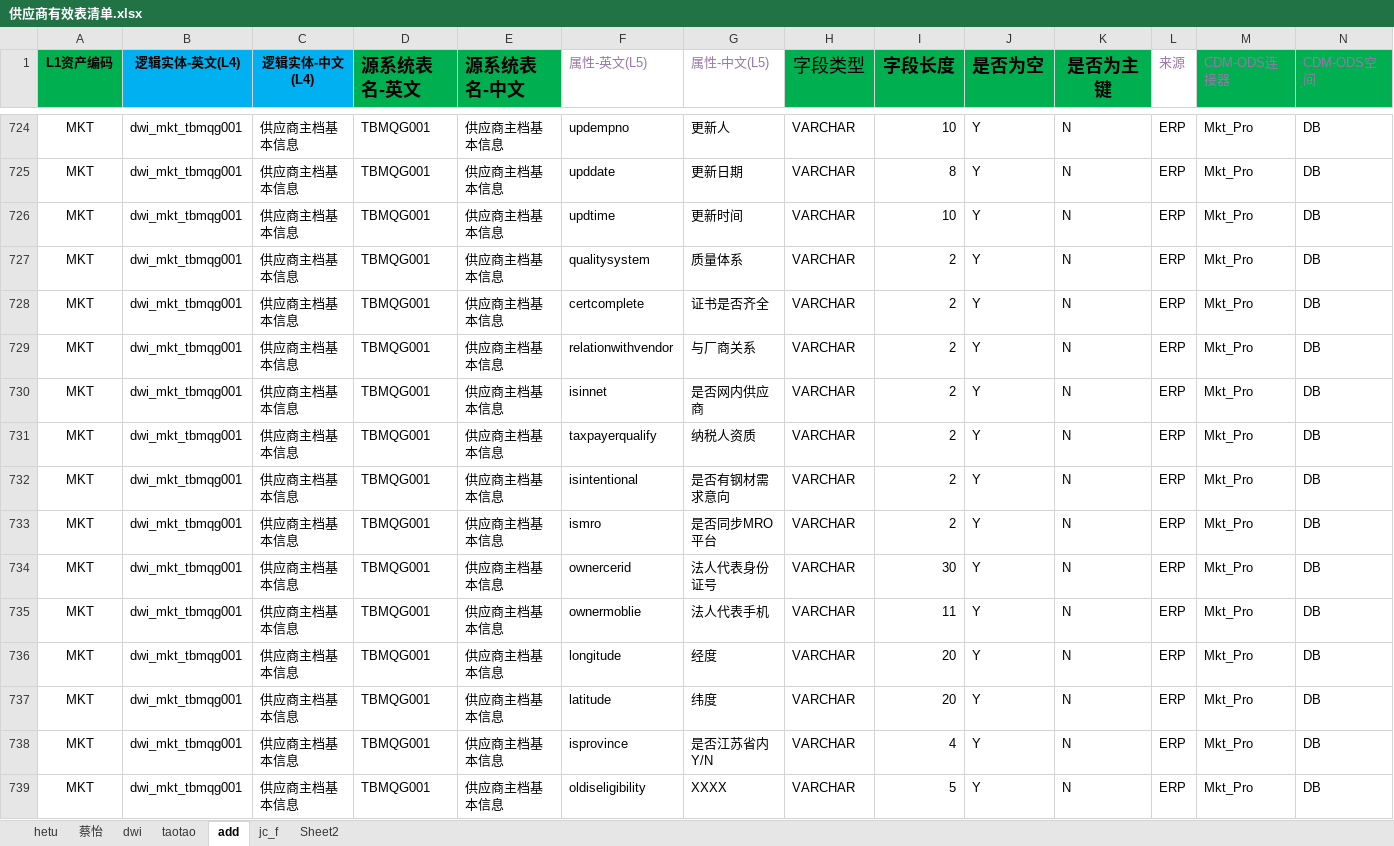
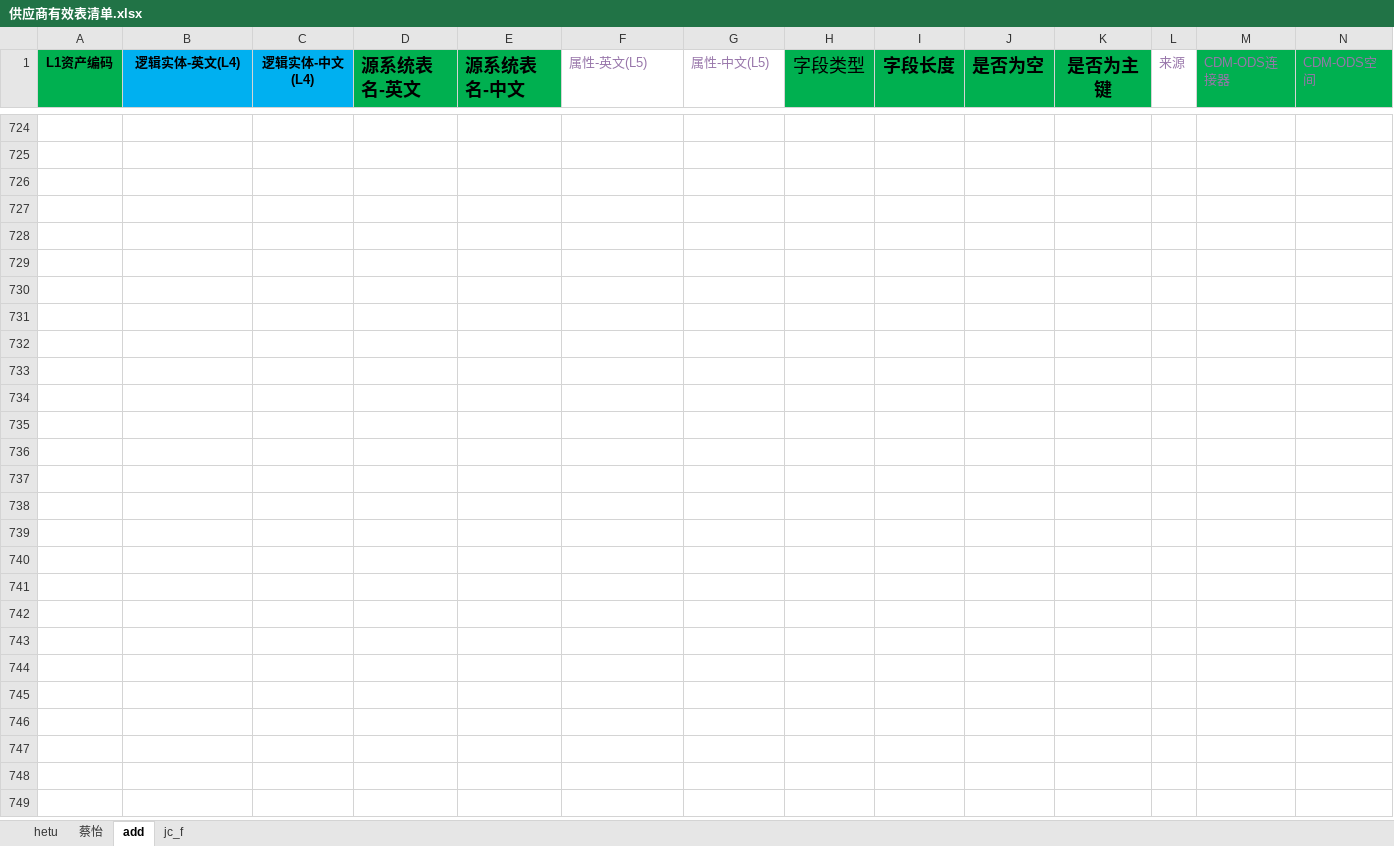
Before and after one commit to iriscai/AutoScr, an Excel workbook: src/main/resources/AutoToLake/in/供应商有效表清单.xlsx, sheet add, drawn as a sheet; only a part is shown, gaps mark what is left out; values as stored, in another font and other column widths than the file's, no borders; the diff covers the shown part only; the diff names each change by its address in the sheet, - before the commit and + after, or states it on an @@ line.

```diff
--- a/src/main/resources/AutoToLake/in/供应商有效表清单.xlsx (sheet add)
+++ b/src/main/resources/AutoToLake/in/供应商有效表清单.xlsx (sheet add)
-sheet tab: dwi
-sheet tab: taotao
-sheet tab: Sheet2
-row 724: MKT | dwi_mkt_tbmqg001 | 供应商主档基本信息 | TBMQG001 | 供应商主档基本信息 | updempno | 更新人 | VARCHAR | 10 | Y | N | ERP | Mkt_Pro | DB
+row 724: (empty)
-row 725: MKT | dwi_mkt_tbmqg001 | 供应商主档基本信息 | TBMQG001 | 供应商主档基本信息 | upddate | 更新日期 | VARCHAR | 8 | Y | N | ERP | Mkt_Pro | DB
+row 725: (empty)
-row 726: MKT | dwi_mkt_tbmqg001 | 供应商主档基本信息 | TBMQG001 | 供应商主档基本信息 | updtime | 更新时间 | VARCHAR | 10 | Y | N | ERP | Mkt_Pro | DB
+row 726: (empty)
-row 727: MKT | dwi_mkt_tbmqg001 | 供应商主档基本信息 | TBMQG001 | 供应商主档基本信息 | qualitysystem | 质量体系 | VARCHAR | 2 | Y | N | ERP | Mkt_Pro | DB
+row 727: (empty)
-row 728: MKT | dwi_mkt_tbmqg001 | 供应商主档基本信息 | TBMQG001 | 供应商主档基本信息 | certcomplete | 证书是否齐全 | VARCHAR | 2 | Y | N | ERP | Mkt_Pro | DB
+row 728: (empty)
-row 729: MKT | dwi_mkt_tbmqg001 | 供应商主档基本信息 | TBMQG001 | 供应商主档基本信息 | relationwithvendor | 与厂商关系 | VARCHAR | 2 | Y | N | ERP | Mkt_Pro | DB
+row 729: (empty)
-row 730: MKT | dwi_mkt_tbmqg001 | 供应商主档基本信息 | TBMQG001 | 供应商主档基本信息 | isinnet | 是否网内供应商 | VARCHAR | 2 | Y | N | ERP | Mkt_Pro | DB
+row 730: (empty)
-row 731: MKT | dwi_mkt_tbmqg001 | 供应商主档基本信息 | TBMQG001 | 供应商主档基本信息 | taxpayerqualify | 纳税人资质 | VARCHAR | 2 | Y | N | ERP | Mkt_Pro | DB
+row 731: (empty)
-row 732: MKT | dwi_mkt_tbmqg001 | 供应商主档基本信息 | TBMQG001 | 供应商主档基本信息 | isintentional | 是否有钢材需求意向 | VARCHAR | 2 | Y | N | ERP | Mkt_Pro | DB
+row 732: (empty)
-row 733: MKT | dwi_mkt_tbmqg001 | 供应商主档基本信息 | TBMQG001 | 供应商主档基本信息 | ismro | 是否同步MRO平台 | VARCHAR | 2 | Y | N | ERP | Mkt_Pro | DB
+row 733: (empty)
-row 734: MKT | dwi_mkt_tbmqg001 | 供应商主档基本信息 | TBMQG001 | 供应商主档基本信息 | ownercerid | 法人代表身份证号 | VARCHAR | 30 | Y | N | ERP | Mkt_Pro | DB
+row 734: (empty)
-row 735: MKT | dwi_mkt_tbmqg001 | 供应商主档基本信息 | TBMQG001 | 供应商主档基本信息 | ownermoblie | 法人代表手机 | VARCHAR | 11 | Y | N | ERP | Mkt_Pro | DB
+row 735: (empty)
-row 736: MKT | dwi_mkt_tbmqg001 | 供应商主档基本信息 | TBMQG001 | 供应商主档基本信息 | longitude | 经度 | VARCHAR | 20 | Y | N | ERP | Mkt_Pro | DB
+row 736: (empty)
-row 737: MKT | dwi_mkt_tbmqg001 | 供应商主档基本信息 | TBMQG001 | 供应商主档基本信息 | latitude | 纬度 | VARCHAR | 20 | Y | N | ERP | Mkt_Pro | DB
+row 737: (empty)
-row 738: MKT | dwi_mkt_tbmqg001 | 供应商主档基本信息 | TBMQG001 | 供应商主档基本信息 | isprovince | 是否江苏省内Y/N | VARCHAR | 4 | Y | N | ERP | Mkt_Pro | DB
+row 738: (empty)
-row 739: MKT | dwi_mkt_tbmqg001 | 供应商主档基本信息 | TBMQG001 | 供应商主档基本信息 | oldiseligibility | XXXX | VARCHAR | 5 | Y | N | ERP | Mkt_Pro | DB
+row 739: (empty)
```
Also changed, not shown: 504 edited cells elsewhere in this sheet, sheet 蔡怡, sheet jc_f, sheet hetu, 1 other file.
